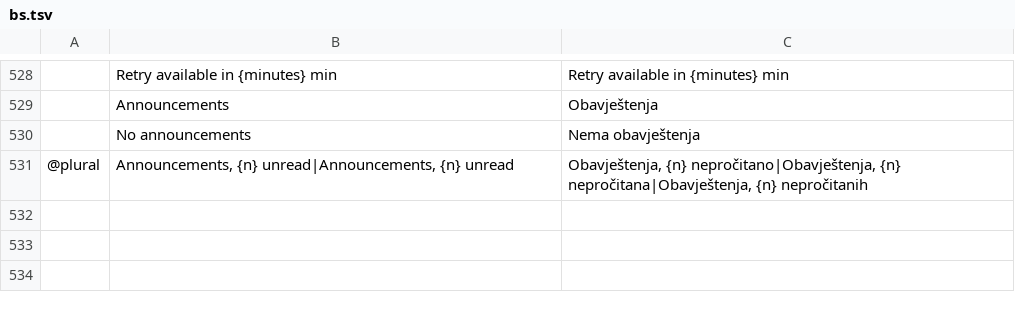
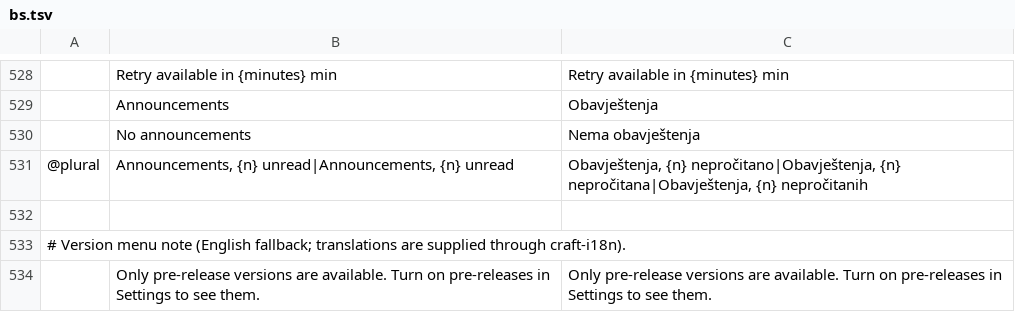
Before and after one commit to storytold/craft-launcher, a TSV file: crates/ui-egui/src/i18n/bs.tsv, drawn as a sheet; only a part is shown, gaps mark what is left out; the diff names each change by its address in the sheet, - before the commit and + after, or states it on an @@ line.

Commit message:
Say when only hidden pre-releases are available
When nothing stable downloads here but the pre-release setting hides a beta
or release candidate, the version menu shows a muted note pointing to the
setting, in an app's dialog and for the launcher in Settings. English-only
catalog rows; translations go to craft-i18n.

Refs #1600

```diff
--- a/crates/ui-egui/src/i18n/bs.tsv
+++ b/crates/ui-egui/src/i18n/bs.tsv
+row 532: (empty)
+row 533: # Version menu note (English fallback; translations are supplied through craft-i18n).
+row 534:  | Only pre-release versions are available. Turn on pre-releases in Settings to see them. | Only pre-release versions are available. Turn on pre-releases in Settings to see them.
```
Also changed, not shown: crates/ui-egui/src/i18n/cs.tsv, crates/ui-egui/src/i18n/de.tsv, 13 other files.
